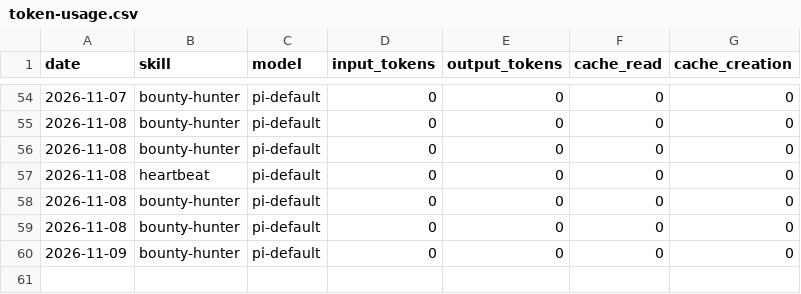
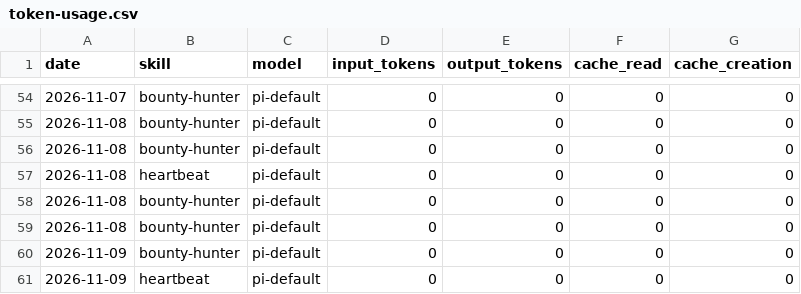
Before and after one commit to airdropia/aeon, a CSV file: memory/token-usage.csv, drawn as a sheet; only a part is shown, gaps mark what is left out.

Commit message:
chore(heartbeat): auto-commit 2026-11-09

```diff
--- a/memory/token-usage.csv
+++ b/memory/token-usage.csv
@@ -60 +60,2 @@ date,skill,model,input_tokens,output_tokens,cache_read,cache_creation
 2026-11-09,bounty-hunter,pi-default,0,0,0,0
+2026-11-09,heartbeat,pi-default,0,0,0,0
```
